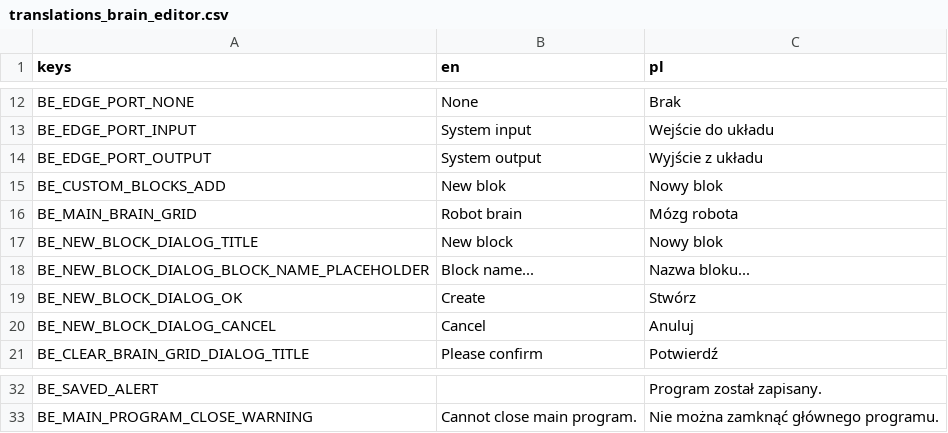
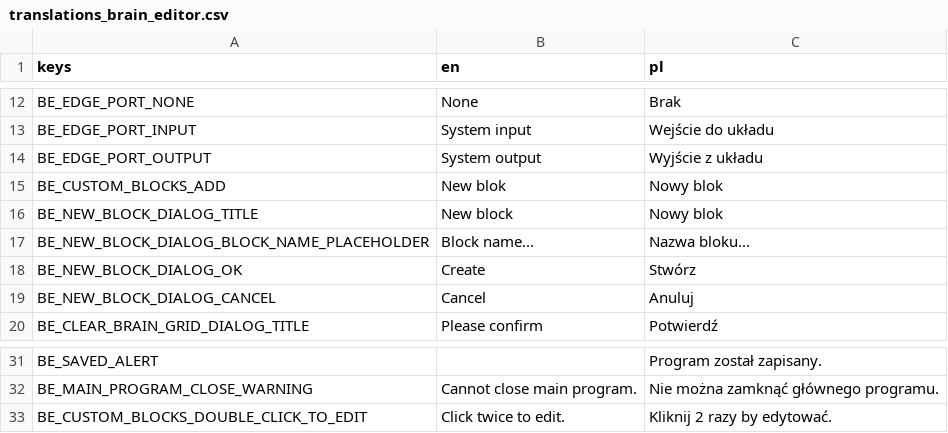
Before and after one commit to doonay21/hive_client, a CSV file: translations/translations_brain_editor.csv, drawn as a sheet; only a part is shown, gaps mark what is left out.

```diff
--- a/translations/translations_brain_editor.csv
+++ b/translations/translations_brain_editor.csv
@@ -15,3 +15,2 @@ BE_EDGE_PORT_OUTPUT,"System output","Wyjście z układu"
 BE_CUSTOM_BLOCKS_ADD,"New blok","Nowy blok"
-BE_MAIN_BRAIN_GRID,"Robot brain","Mózg robota"
 BE_NEW_BLOCK_DIALOG_TITLE,"New block","Nowy blok"
@@ -33 +32,2 @@ BE_SAVED_ALERT,"","Program został zapisany."
 BE_MAIN_PROGRAM_CLOSE_WARNING,"Cannot close main program.","Nie można zamknąć głównego programu."
+BE_CUSTOM_BLOCKS_DOUBLE_CLICK_TO_EDIT,"Click twice to edit.","Kliknij 2 razy by edytować."
```
Also changed, not shown: 7 other files.
